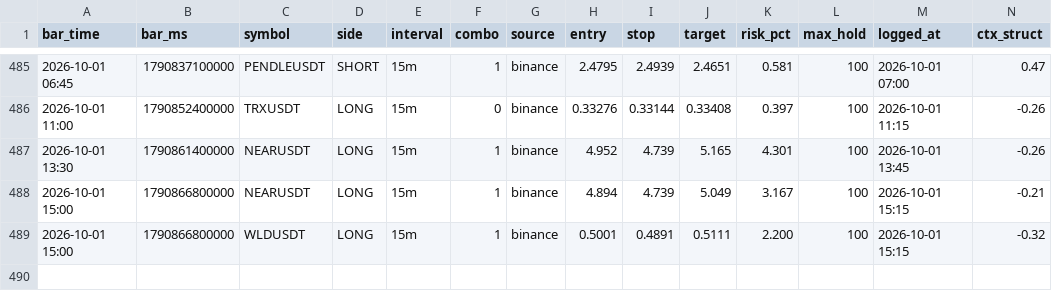
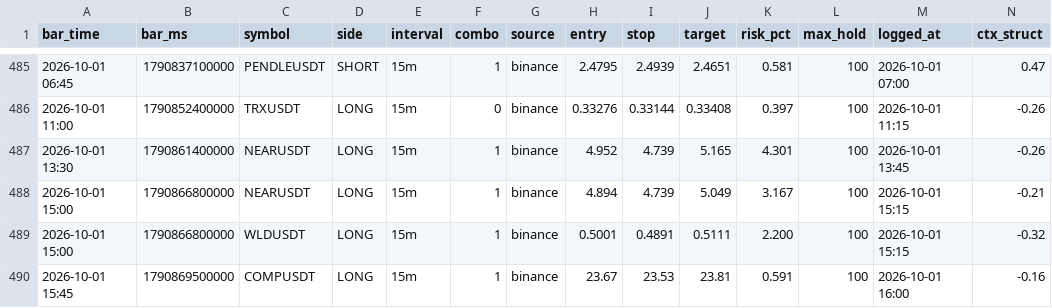
Before and after one commit to igore4eek/oz-scanner, a CSV file: signals.csv, drawn as a sheet; only a part is shown, gaps mark what is left out; rows hold the shown columns only; the diff names each change by its address in the sheet, - before the commit and + after, or states it on an @@ line.

Commit message:
signals 2026-10-01 19:00 local

```diff
--- a/signals.csv
+++ b/signals.csv
+row 490: 2026-10-01 15:45 | 1790869500000 | COMPUSDT | LONG | 15m | 1 | binance | 23.67 | 23.53 | 23.81 | 0.591 | 100 | 2026-10-01 16:00 | -0.16
```
Also changed, not shown: 1 other file.
